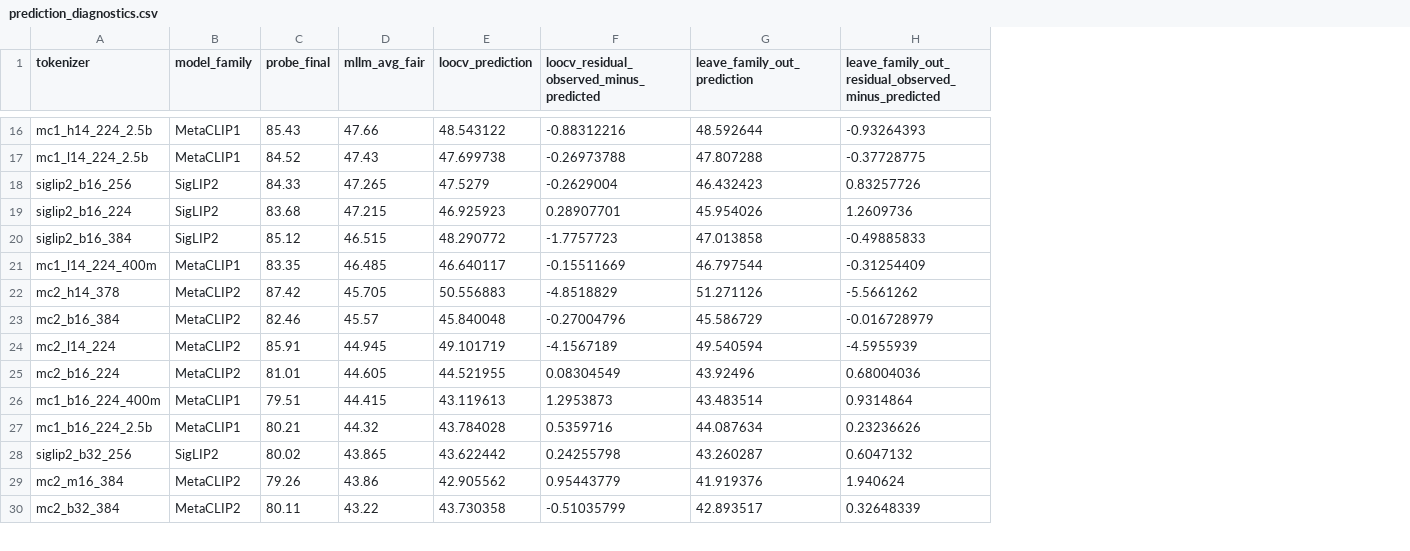
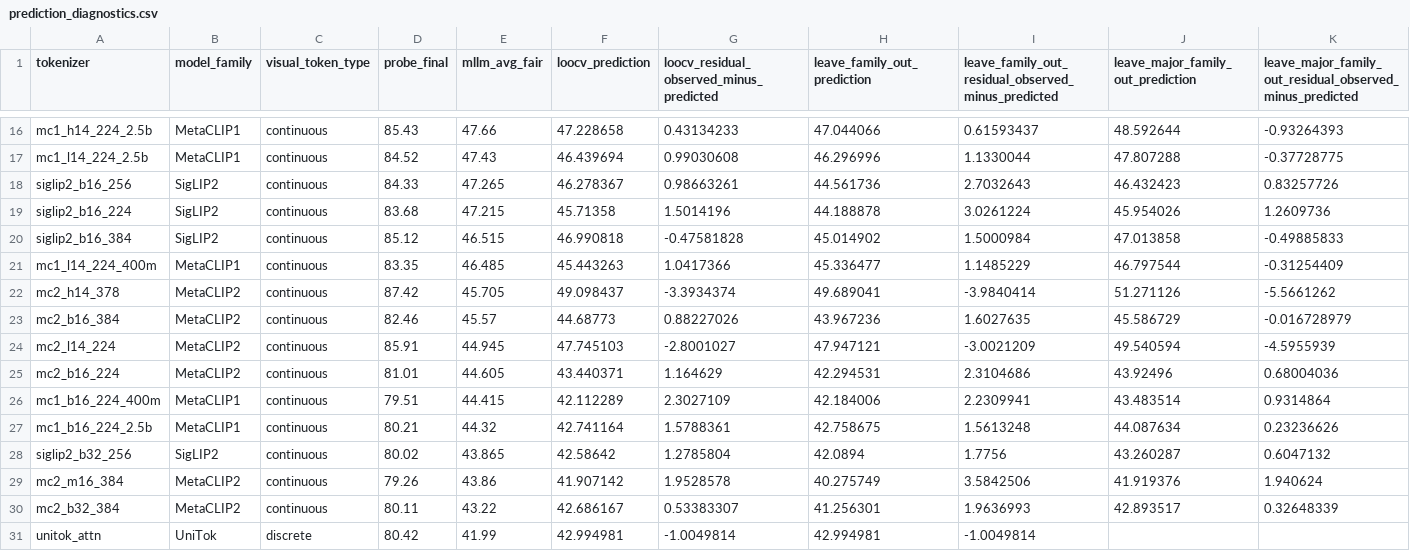
Before and after one commit to kiangyeeo/VTBenchLab, a CSV file: result/tokenizer_mllm_analysis/data/prediction_diagnostics.csv, drawn as a sheet; only a part is shown, gaps mark what is left out; addresses are those after the commit; the diff covers the shown part only; the diff names each change by its address in the sheet, - before the commit and + after, or states it on an @@ line.

```diff
--- a/result/tokenizer_mllm_analysis/data/prediction_diagnostics.csv
+++ b/result/tokenizer_mllm_analysis/data/prediction_diagnostics.csv
+column C (visual_token_type), rows 16-30: all continuous
+column H (leave_family_out_prediction), rows 16-30: 47.044066 | 46.296996 | 44.561736 | 44.188878 | 45.014902 | 45.336477 | 49.689041 | 43.967236 | 47.947121 | 42.294531 | 42.184006 | 42.758675 | 42.0894 | 40.275749 | 41.256301
+column I, row 1: leave_family_out_residual_observed_minus_predicted; rows 16-30: 0.61593437 | 1.1330044 | 2.7032643 | 3.0261224 | 1.5000984 | 1.1485229 | -3.9840414 | 1.6027635 | -3.0021209 | 2.3104686 | 2.2309941 | 1.5613248 | 1.7756 | 3.5842506 | 1.9636993
-J1: leave_family_out_prediction
+J1: leave_major_family_out_prediction
-K1: leave_family_out_residual_observed_minus_predicted
+K1: leave_major_family_out_residual_observed_minus_predicted
-F16 (loocv_prediction): 48.543122
+F16 (loocv_prediction): 47.228658
-G16: -0.88312216
+G16: 0.43134233
-F17 (loocv_prediction): 47.699738
+F17 (loocv_prediction): 46.439694
-G17: -0.26973788
+G17: 0.99030608
-F18 (loocv_prediction): 47.5279
+F18 (loocv_prediction): 46.278367
-G18: -0.2629004
+G18: 0.98663261
-F19 (loocv_prediction): 46.925923
+F19 (loocv_prediction): 45.71358
-G19: 0.28907701
+G19: 1.5014196
-F20 (loocv_prediction): 48.290772
+F20 (loocv_prediction): 46.990818
-G20: -1.7757723
+G20: -0.47581828
-F21 (loocv_prediction): 46.640117
+F21 (loocv_prediction): 45.443263
-G21: -0.15511669
+G21: 1.0417366
-F22 (loocv_prediction): 50.556883
+F22 (loocv_prediction): 49.098437
-G22: -4.8518829
+G22: -3.3934374
-F23 (loocv_prediction): 45.840048
+F23 (loocv_prediction): 44.68773
-G23: -0.27004796
+G23: 0.88227026
-F24 (loocv_prediction): 49.101719
+F24 (loocv_prediction): 47.745103
-G24: -4.1567189
+G24: -2.8001027
-F25 (loocv_prediction): 44.521955
+F25 (loocv_prediction): 43.440371
-G25: 0.08304549
+G25: 1.164629
-F26 (loocv_prediction): 43.119613
+F26 (loocv_prediction): 42.112289
-G26: 1.2953873
+G26: 2.3027109
-F27 (loocv_prediction): 43.784028
+F27 (loocv_prediction): 42.741164
-G27: 0.5359716
+G27: 1.5788361
-F28 (loocv_prediction): 43.622442
+F28 (loocv_prediction): 42.58642
-G28: 0.24255798
+G28: 1.2785804
-F29 (loocv_prediction): 42.905562
+F29 (loocv_prediction): 41.907142
-G29: 0.95443779
+G29: 1.9528578
-F30 (loocv_prediction): 43.730358
+F30 (loocv_prediction): 42.686167
-G30: -0.51035799
+G30: 0.53383307
+row 31: unitok_attn | UniTok | discrete | 80.42 | 41.99 | 42.994981 | -1.0049814 | 42.994981 | -1.0049814
```
Also changed, not shown: 6 added rows and 46 edited cells elsewhere in this file, result/tokenizer_mllm_analysis/data/analysis_cohort.csv, result/tokenizer_mllm_analysis/data/correlation_summary.csv, 15 other files.
